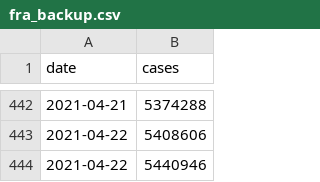
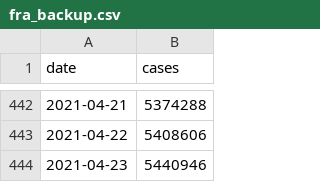
Before and after one commit to CleHou/COVID19, a CSV file: data/raw/covid_data/fra/fra_backup.csv, drawn as a sheet; only a part is shown, gaps mark what is left out.

Commit message:
Update fra_backup.csv

```diff
--- a/data/raw/covid_data/fra/fra_backup.csv
+++ b/data/raw/covid_data/fra/fra_backup.csv
@@ -443,2 +443,2 @@ date,cases
 2021-04-22,5408606
-2021-04-22,5440946
+2021-04-23,5440946
```
